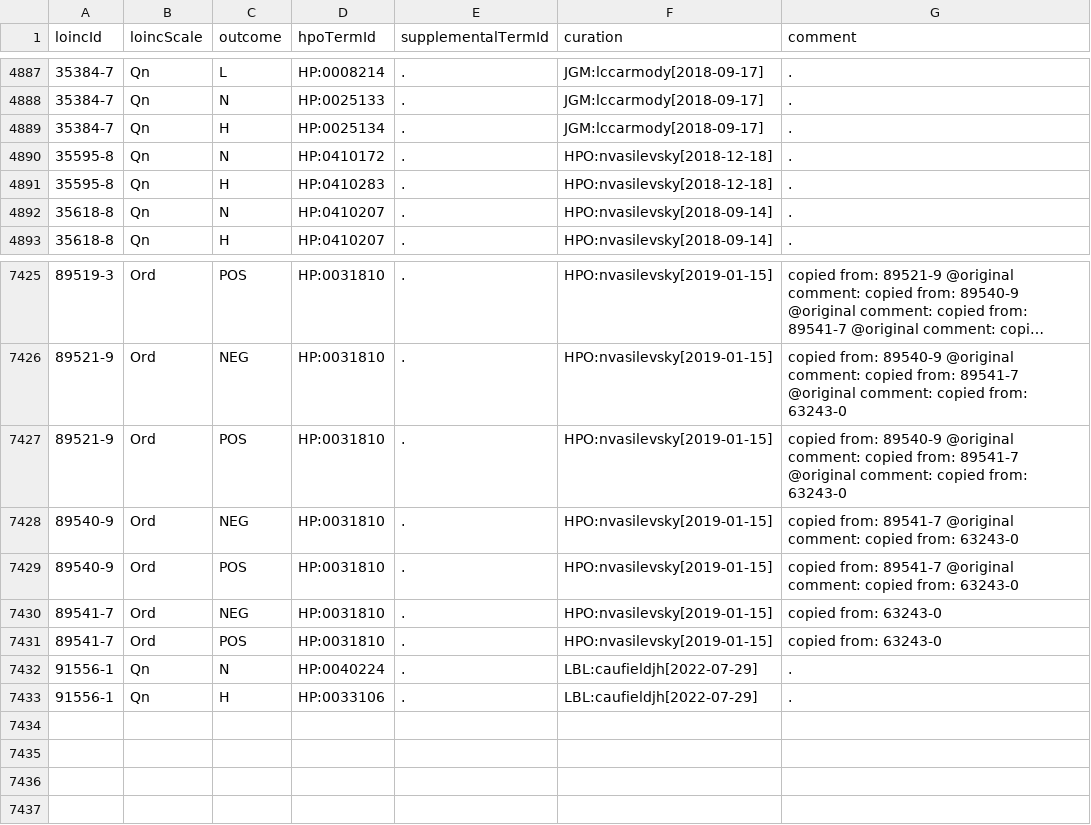
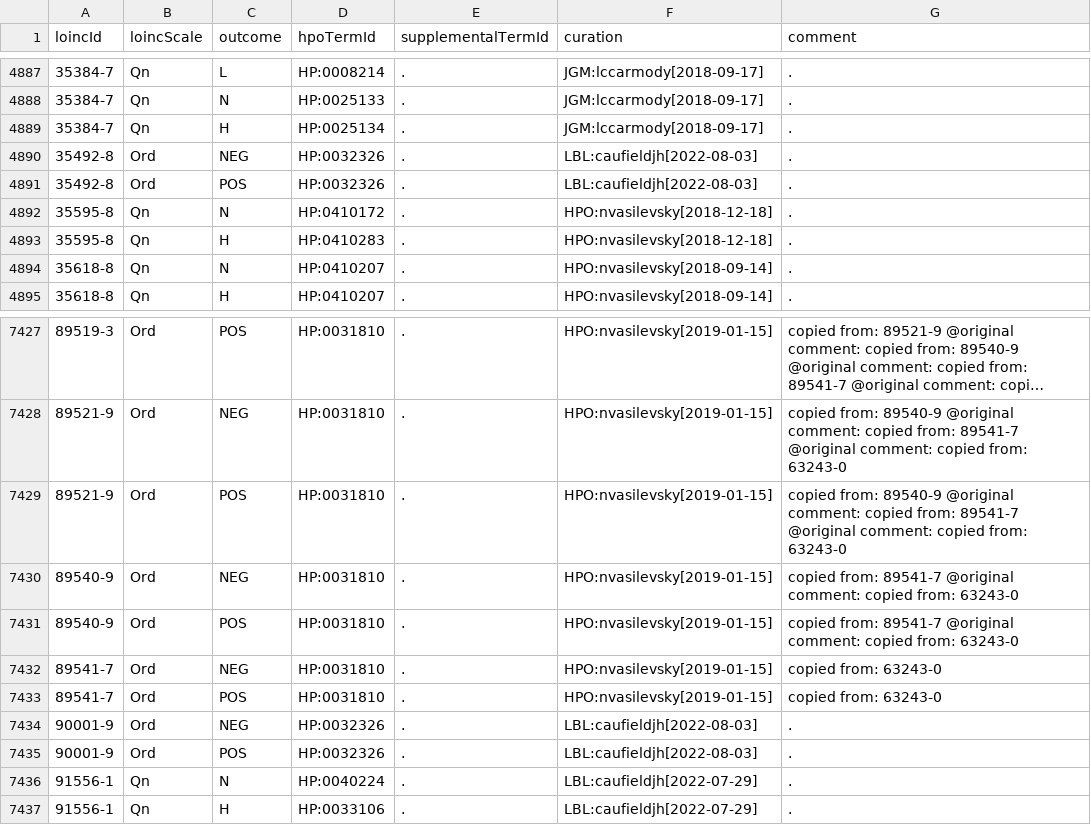
Before and after one commit to TheJacksonLaboratory/loinc2hpoAnnotation, a TSV file: loinc2hpo-annotations.tsv, drawn as a sheet; only a part is shown, gaps mark what is left out; long unchanged cells end in …; the diff names each change by its address in the sheet, - before the commit and + after, or states it on an @@ line.

Commit message:
Add MRSA screen codes

```diff
--- a/loinc2hpo-annotations.tsv
+++ b/loinc2hpo-annotations.tsv
+row 4890: 35492-8 | Ord | NEG | HP:0032326 | . | LBL:caufieldjh[2022-08-03] | .
+row 4891: 35492-8 | Ord | POS | HP:0032326 | . | LBL:caufieldjh[2022-08-03] | .
+row 7434: 90001-9 | Ord | NEG | HP:0032326 | . | LBL:caufieldjh[2022-08-03] | .
+row 7435: 90001-9 | Ord | POS | HP:0032326 | . | LBL:caufieldjh[2022-08-03] | .
```
